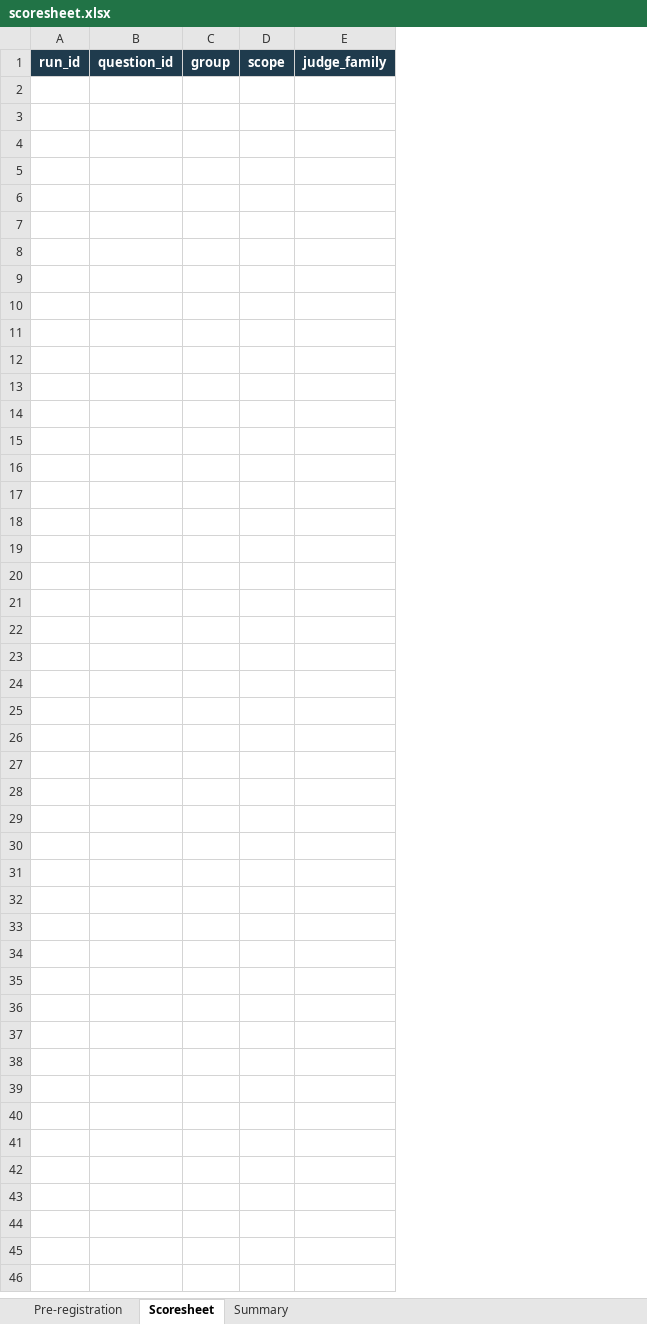
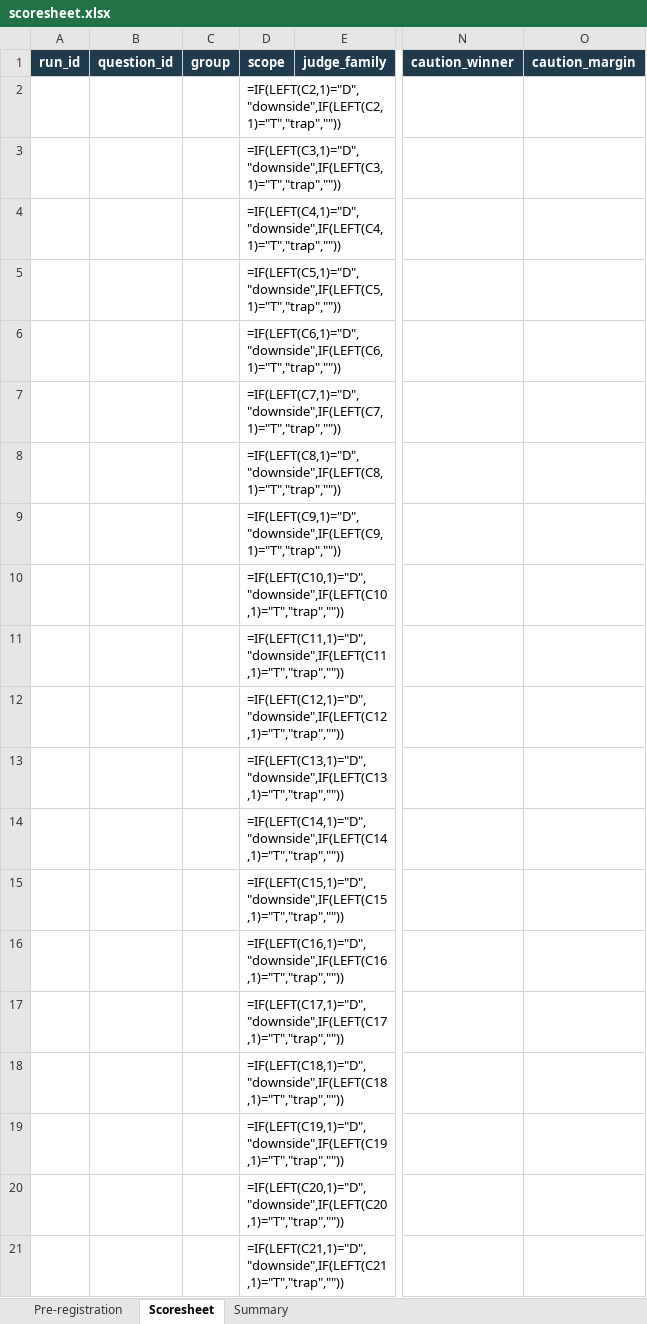
Before and after one commit to tonirissanen2nd/thinking-partner-mode, an Excel workbook: eval/scoresheet.xlsx, sheet Scoresheet, drawn as a sheet; only a part is shown, gaps mark what is left out; values as stored, in another font and other column widths than the file's, no borders; formulas without a stored value are shown as written; removed rows and columns are numbered as before the commit, all else as after; rows hold the shown columns only; the diff covers the shown part only; the diff names each change by its address in the sheet, - before the commit and + after, or states it on an @@ line.

```diff
--- a/eval/scoresheet.xlsx (sheet Scoresheet)
+++ b/eval/scoresheet.xlsx (sheet Scoresheet)
-column D, row 1: scope
+column D, row 1: scope
+column N, row 1: caution_winner
+column O, row 1: caution_margin
+row 2:  |  |  | =IF(LEFT(C2,1)="D","downside",IF(LEFT(C2,1)="T","trap",""))
+row 3:  |  |  | =IF(LEFT(C3,1)="D","downside",IF(LEFT(C3,1)="T","trap",""))
+row 4:  |  |  | =IF(LEFT(C4,1)="D","downside",IF(LEFT(C4,1)="T","trap",""))
+row 5:  |  |  | =IF(LEFT(C5,1)="D","downside",IF(LEFT(C5,1)="T","trap",""))
+row 6:  |  |  | =IF(LEFT(C6,1)="D","downside",IF(LEFT(C6,1)="T","trap",""))
+row 7:  |  |  | =IF(LEFT(C7,1)="D","downside",IF(LEFT(C7,1)="T","trap",""))
+row 8:  |  |  | =IF(LEFT(C8,1)="D","downside",IF(LEFT(C8,1)="T","trap",""))
+row 9:  |  |  | =IF(LEFT(C9,1)="D","downside",IF(LEFT(C9,1)="T","trap",""))
+row 10:  |  |  | =IF(LEFT(C10,1)="D","downside",IF(LEFT(C10,1)="T","trap",""))
+row 11:  |  |  | =IF(LEFT(C11,1)="D","downside",IF(LEFT(C11,1)="T","trap",""))
+row 12:  |  |  | =IF(LEFT(C12,1)="D","downside",IF(LEFT(C12,1)="T","trap",""))
+row 13:  |  |  | =IF(LEFT(C13,1)="D","downside",IF(LEFT(C13,1)="T","trap",""))
+row 14:  |  |  | =IF(LEFT(C14,1)="D","downside",IF(LEFT(C14,1)="T","trap",""))
+row 15:  |  |  | =IF(LEFT(C15,1)="D","downside",IF(LEFT(C15,1)="T","trap",""))
+row 16:  |  |  | =IF(LEFT(C16,1)="D","downside",IF(LEFT(C16,1)="T","trap",""))
+row 17:  |  |  | =IF(LEFT(C17,1)="D","downside",IF(LEFT(C17,1)="T","trap",""))
+row 18:  |  |  | =IF(LEFT(C18,1)="D","downside",IF(LEFT(C18,1)="T","trap",""))
+row 19:  |  |  | =IF(LEFT(C19,1)="D","downside",IF(LEFT(C19,1)="T","trap",""))
+row 20:  |  |  | =IF(LEFT(C20,1)="D","downside",IF(LEFT(C20,1)="T","trap",""))
+row 21:  |  |  | =IF(LEFT(C21,1)="D","downside",IF(LEFT(C21,1)="T","trap",""))
```
Also changed, not shown: 52 added rows elsewhere in this sheet, sheet Summary, 8 other files.
